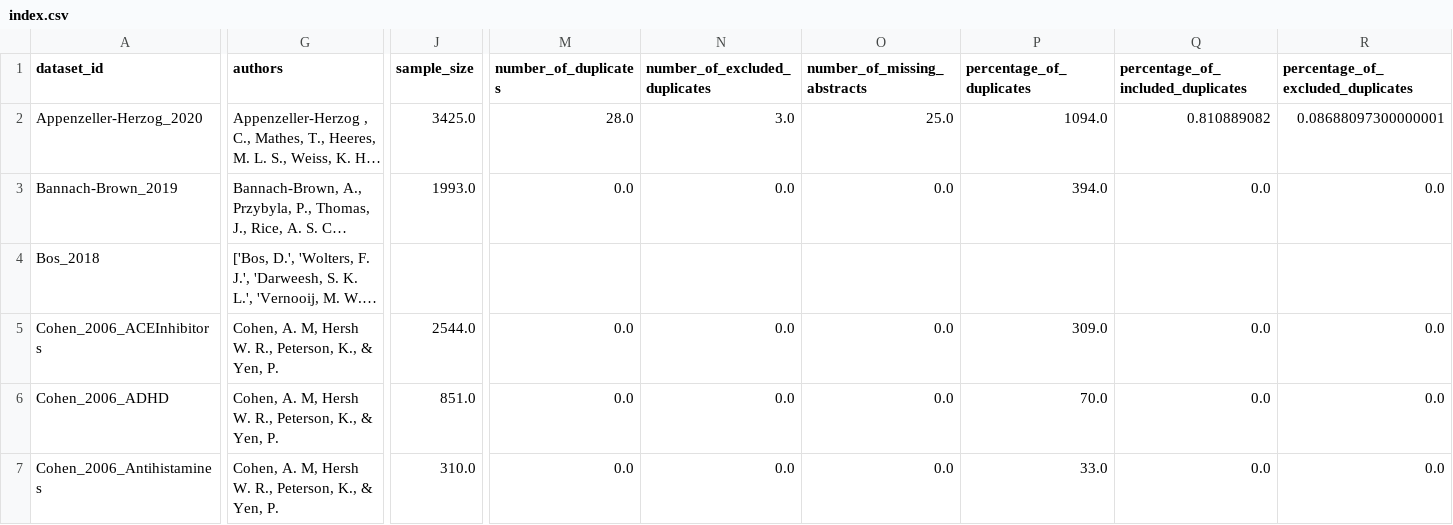
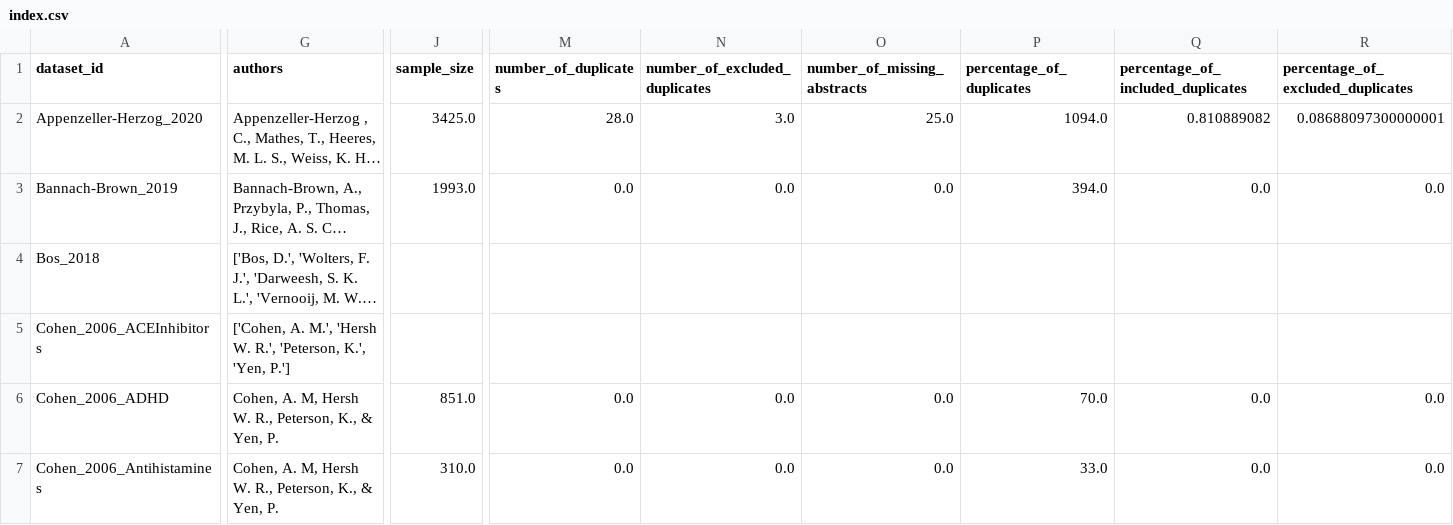
Before and after one commit to asreview/synergy-dataset, a CSV file: index.csv, drawn as a sheet; only a part is shown, gaps mark what is left out; long unchanged cells end in …; the diff covers the shown part only; the diff names each change by its address in the sheet, - before the commit and + after, or states it on an @@ line.

```diff
--- a/index.csv
+++ b/index.csv
-G5 (authors): Cohen, A. M, Hersh W. R., Peterson, K., & Yen, P.
+G5 (authors): ['Cohen, A. M.', 'Hersh W. R.', 'Peterson, K.', 'Yen, P.']
-J5 (sample_size): 2544.0
+J5 (sample_size): (empty)
-M5 (number_of_duplicates): 0.0
+M5 (number_of_duplicates): (empty)
-N5 (number_of_excluded_duplicates): 0.0
+N5 (number_of_excluded_duplicates): (empty)
-O5 (number_of_missing_abstracts): 0.0
+O5 (number_of_missing_abstracts): (empty)
-P5 (percentage_of_duplicates): 309.0
+P5 (percentage_of_duplicates): (empty)
-Q5: 0.0
+Q5: (empty)
-R5: 0.0
+R5: (empty)
```
Also changed, not shown: 1 edited cell elsewhere in this file, 2 other files.
